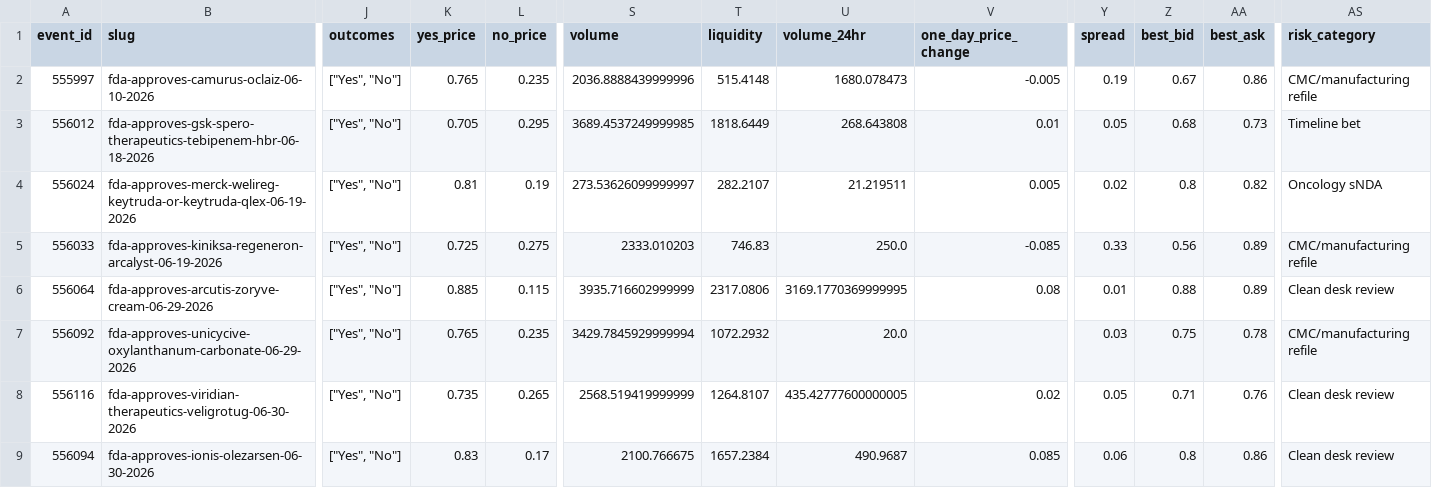
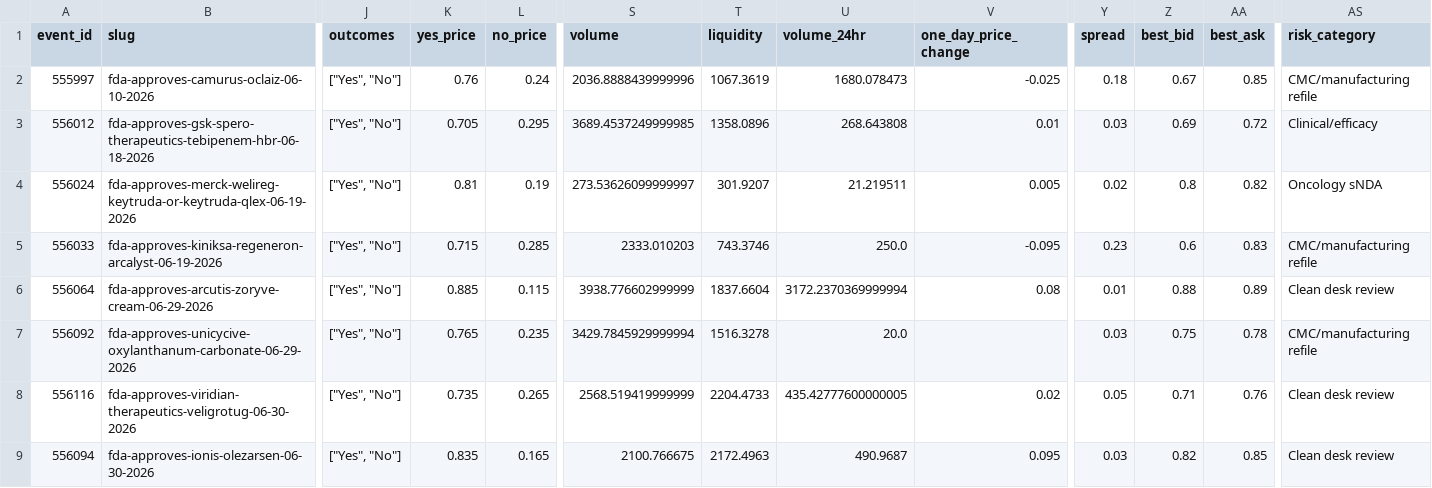
Before and after one commit to realakshayk1/fda-markets, a CSV file: fda_markets_enriched.csv, drawn as a sheet; only a part is shown, gaps mark what is left out; the diff covers the shown part only; the diff names each change by its address in the sheet, - before the commit and + after, or states it on an @@ line.

```diff
--- a/fda_markets_enriched.csv
+++ b/fda_markets_enriched.csv
-K2 (yes_price): 0.765
+K2 (yes_price): 0.76
-L2 (no_price): 0.235
+L2 (no_price): 0.24
-T2 (liquidity): 515.4148
+T2 (liquidity): 1067.3619
-V2 (one_day_price_change): -0.005
+V2 (one_day_price_change): -0.025
-Y2 (spread): 0.19
+Y2 (spread): 0.18
-AA2 (best_ask): 0.86
+AA2 (best_ask): 0.85
-T3 (liquidity): 1818.6449
+T3 (liquidity): 1358.0896
-Y3 (spread): 0.05
+Y3 (spread): 0.03
-Z3 (best_bid): 0.68
+Z3 (best_bid): 0.69
-AA3 (best_ask): 0.73
+AA3 (best_ask): 0.72
-AS3 (risk_category): Timeline bet
+AS3 (risk_category): Clinical/efficacy
-T4 (liquidity): 282.2107
+T4 (liquidity): 301.9207
-K5 (yes_price): 0.725
+K5 (yes_price): 0.715
-L5 (no_price): 0.275
+L5 (no_price): 0.285
-T5 (liquidity): 746.83
+T5 (liquidity): 743.3746
-V5 (one_day_price_change): -0.085
+V5 (one_day_price_change): -0.095
-Y5 (spread): 0.33
+Y5 (spread): 0.23
-Z5 (best_bid): 0.56
+Z5 (best_bid): 0.6
-AA5 (best_ask): 0.89
+AA5 (best_ask): 0.83
-S6 (volume): 3935.716602999999
+S6 (volume): 3938.776602999999
-T6 (liquidity): 2317.0806
+T6 (liquidity): 1837.6604
-U6 (volume_24hr): 3169.1770369999995
+U6 (volume_24hr): 3172.2370369999994
-T7 (liquidity): 1072.2932
+T7 (liquidity): 1516.3278
-T8 (liquidity): 1264.8107
+T8 (liquidity): 2204.4733
-K9 (yes_price): 0.83
+K9 (yes_price): 0.835
-L9 (no_price): 0.17
+L9 (no_price): 0.165
-T9 (liquidity): 1657.2384
+T9 (liquidity): 2172.4963
-V9 (one_day_price_change): 0.085
+V9 (one_day_price_change): 0.095
-Y9 (spread): 0.06
+Y9 (spread): 0.03
-Z9 (best_bid): 0.8
+Z9 (best_bid): 0.82
-AA9 (best_ask): 0.86
+AA9 (best_ask): 0.85
```
Also changed, not shown: 24 edited cells elsewhere in this file, enrichment.csv, fda_markets_processed.csv, 7 other files.
